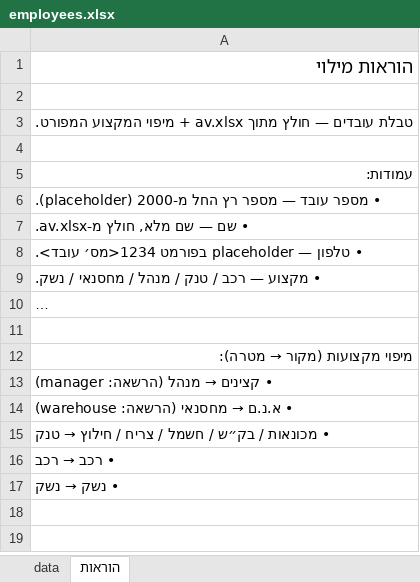
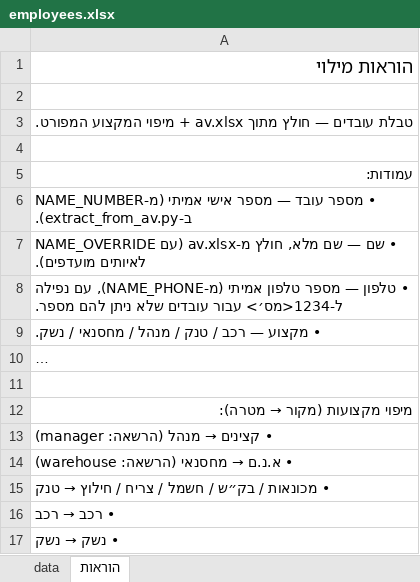
Before and after one commit to himush8130/8130-app, an Excel workbook: worker_templates/employees.xlsx, sheet הוראות, drawn as a sheet; long unchanged cells end in …; values as stored, in another font and other column widths than the file's, no borders; the diff names each change by its address in the sheet, - before the commit and + after, or states it on an @@ line.

```diff
--- a/worker_templates/employees.xlsx (sheet הוראות)
+++ b/worker_templates/employees.xlsx (sheet הוראות)
-A6: …— מספר רץ החל מ-2000 (placeholder).
+A6: …— מספר אישי אמיתי (מ-NAME_NUMBER ב-extract_from_av.py).
-A7: …מלא, חולץ מ-av.xlsx.
+A7: …מלא, חולץ מ-av.xlsx (עם NAME_OVERRIDE לאיותים מועדפים).
-A8: …טלפון — placeholder בפורמט 1234<מס׳ עובד>.
+A8: …טלפון — מספר טלפון אמיתי (מ-NAME_PHONE), עם נפילה ל-1234<מס׳> עבור עובדים שלא ניתן להם מספר.
```
Also changed, not shown: sheet data, worker_templates/employee_availability.xlsx, 1 other file.
